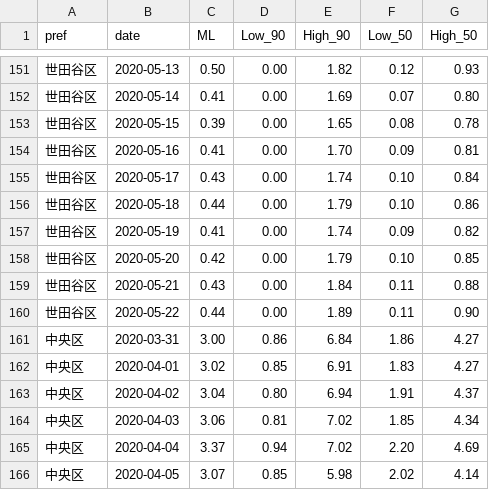
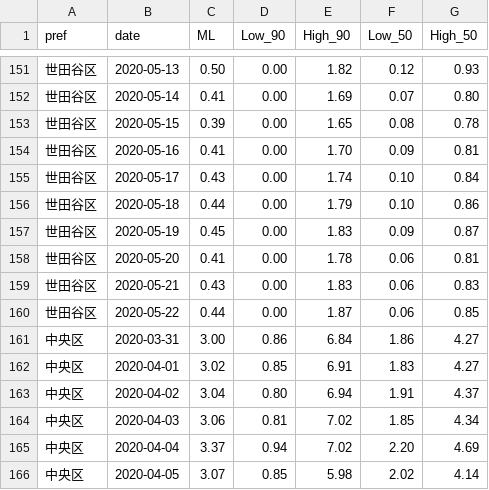
Before and after one commit to codeforshinjuku/covid19-Rt, a CSV file: dist/rt_tokyo.csv, drawn as a sheet; only a part is shown, gaps mark what is left out.

Commit message:
Auto update data from https://github.com/tokyo-metropolitan-gov/covid19

```diff
--- a/dist/rt_tokyo.csv
+++ b/dist/rt_tokyo.csv
@@ -156,6 +156,6 @@ pref,date,ML,Low_90,High_90,Low_50,High_50
 世田谷区,2020-05-18,0.44,0.00,1.79,0.10,0.86
-世田谷区,2020-05-19,0.41,0.00,1.74,0.09,0.82
-世田谷区,2020-05-20,0.42,0.00,1.79,0.10,0.85
-世田谷区,2020-05-21,0.43,0.00,1.84,0.11,0.88
-世田谷区,2020-05-22,0.44,0.00,1.89,0.11,0.90
+世田谷区,2020-05-19,0.45,0.00,1.83,0.09,0.87
+世田谷区,2020-05-20,0.41,0.00,1.78,0.06,0.81
+世田谷区,2020-05-21,0.43,0.00,1.83,0.06,0.83
+世田谷区,2020-05-22,0.44,0.00,1.87,0.06,0.85
 中央区,2020-03-31,3.00,0.86,6.84,1.86,4.27
```
Also changed, not shown: 1 other file.
